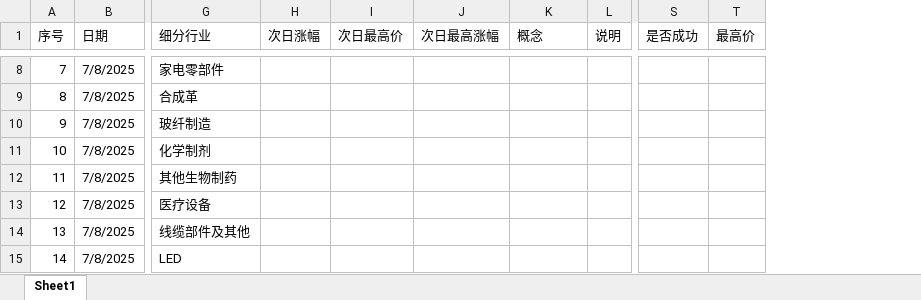
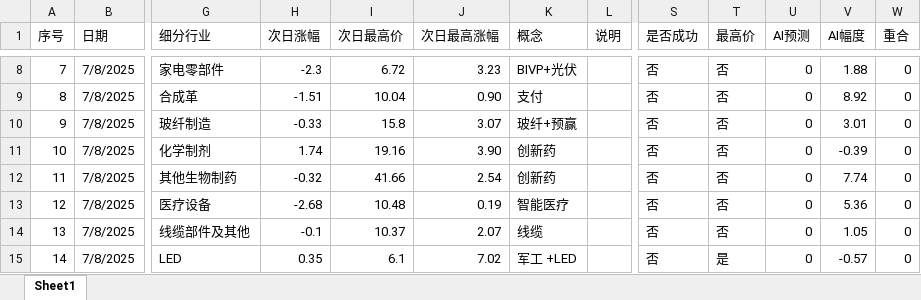
Before and after one commit to mountaingao/trade, an Excel workbook: dataanalysis/alert/0708.xlsx, sheet Sheet1, drawn as a sheet; only a part is shown, gaps mark what is left out; values as stored, in another font and other column widths than the file's, no cell formats; the diff covers the shown part only; the diff names each change by its address in the sheet, - before the commit and + after, or states it on an @@ line.

```diff
--- a/dataanalysis/alert/0708.xlsx (sheet Sheet1)
+++ b/dataanalysis/alert/0708.xlsx (sheet Sheet1)
+column U (AI预测), rows 8-15: all 0
+column V (AI幅度), rows 8-15: 1.88 | 8.92 | 3.01 | -0.39 | 7.74 | 5.36 | 1.05 | -0.57
+column W (重合), rows 8-15: all 0
-H8 (次日涨幅): (empty)
+H8 (次日涨幅): -2.3
-I8 (次日最高价): (empty)
+I8 (次日最高价): 6.72
-J8 (次日最高涨幅): (empty)
+J8 (次日最高涨幅): 3.23
-K8 (概念): (empty)
+K8 (概念): BIVP+光伏
-S8:S15 (是否成功): (empty)
+S8:S15 (是否成功): 否
-T8:T14 (最高价): (empty)
+T8:T14 (最高价): 否
-H9 (次日涨幅): (empty)
+H9 (次日涨幅): -1.51
-I9 (次日最高价): (empty)
+I9 (次日最高价): 10.04
-J9 (次日最高涨幅): (empty)
+J9 (次日最高涨幅): 0.90
-K9 (概念): (empty)
+K9 (概念): 支付
-H10 (次日涨幅): (empty)
+H10 (次日涨幅): -0.33
-I10 (次日最高价): (empty)
+I10 (次日最高价): 15.8
-J10 (次日最高涨幅): (empty)
+J10 (次日最高涨幅): 3.07
-K10 (概念): (empty)
+K10 (概念): 玻纤+预赢
-H11 (次日涨幅): (empty)
+H11 (次日涨幅): 1.74
-I11 (次日最高价): (empty)
+I11 (次日最高价): 19.16
-J11 (次日最高涨幅): (empty)
+J11 (次日最高涨幅): 3.90
-K11:K12 (概念): (empty)
+K11:K12 (概念): 创新药
-H12 (次日涨幅): (empty)
+H12 (次日涨幅): -0.32
-I12 (次日最高价): (empty)
+I12 (次日最高价): 41.66
-J12 (次日最高涨幅): (empty)
+J12 (次日最高涨幅): 2.54
-H13 (次日涨幅): (empty)
+H13 (次日涨幅): -2.68
-I13 (次日最高价): (empty)
+I13 (次日最高价): 10.48
-J13 (次日最高涨幅): (empty)
+J13 (次日最高涨幅): 0.19
-K13 (概念): (empty)
+K13 (概念): 智能医疗
-H14 (次日涨幅): (empty)
+H14 (次日涨幅): -0.1
-I14 (次日最高价): (empty)
+I14 (次日最高价): 10.37
-J14 (次日最高涨幅): (empty)
+J14 (次日最高涨幅): 2.07
-K14 (概念): (empty)
+K14 (概念): 线缆
-H15 (次日涨幅): (empty)
+H15 (次日涨幅): 0.35
-I15 (次日最高价): (empty)
+I15 (次日最高价): 6.1
-J15 (次日最高涨幅): (empty)
+J15 (次日最高涨幅): 7.02
-K15 (概念): (empty)
+K15 (概念): 军工 +LED
-T15 (最高价): (empty)
+T15 (最高价): 是
```
Also changed, not shown: 486 edited cells elsewhere in this sheet, cell formats, dataanalysis/alert/0707.xlsx, 4 other files.
